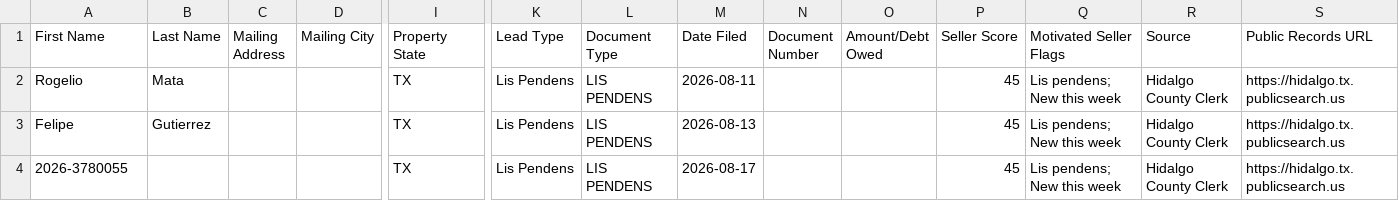
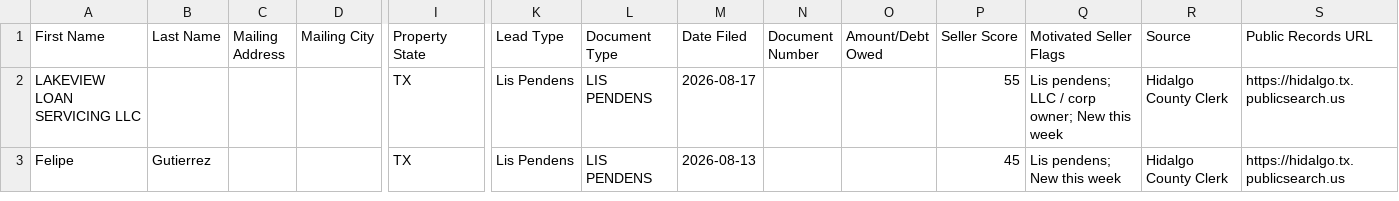
Before and after one commit to martinherrerajr33-source/Hidalgo-leads, a CSV file: data/ghl_import.csv, drawn as a sheet; only a part is shown, gaps mark what is left out; rows hold the shown columns only; the diff names each change by its address in the sheet, - before the commit and + after, or states it on an @@ line.

```diff
--- a/data/ghl_import.csv
+++ b/data/ghl_import.csv
-A2 (First Name): Rogelio
+A2 (First Name): LAKEVIEW LOAN SERVICING LLC
-B2 (Last Name): Mata
+B2 (Last Name): (empty)
-M2 (Date Filed): 2026-08-11
+M2 (Date Filed): 2026-08-17
-P2 (Seller Score): 45
+P2 (Seller Score): 55
-Q2 (Motivated Seller Flags): Lis pendens; New this week
+Q2 (Motivated Seller Flags): Lis pendens; LLC / corp owner; New this week
-row 4: 2026-3780055 |  |  |  | TX | Lis Pendens | LIS PENDENS | 2026-08-17 |  |  | 45 | Lis pendens; New this week | Hidalgo County Clerk | https://hidalgo.tx.publicsearch.us
```
Also changed, not shown: 2 other files.
